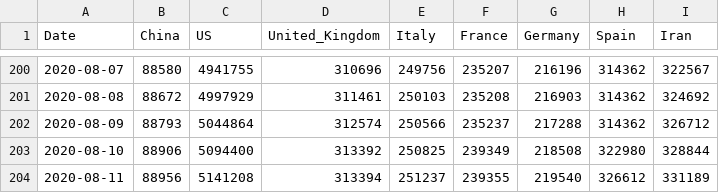
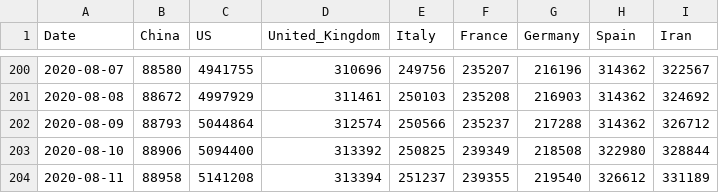
Before and after one commit to Gwardii/covid-19, a CSV file: data/key-countries-pivoted.csv, drawn as a sheet; only a part is shown, gaps mark what is left out.

```diff
--- a/data/key-countries-pivoted.csv
+++ b/data/key-countries-pivoted.csv
@@ -203,2 +203,2 @@ Date,China,US,United_Kingdom,Italy,France,Germany,Spain,Iran
 2020-08-10,88906,5094400,313392,250825,239349,218508,322980,328844
-2020-08-11,88956,5141208,313394,251237,239355,219540,326612,331189
+2020-08-11,88958,5141208,313394,251237,239355,219540,326612,331189
```
Also changed, not shown: data/worldwide-aggregated.csv, 3 other files.
